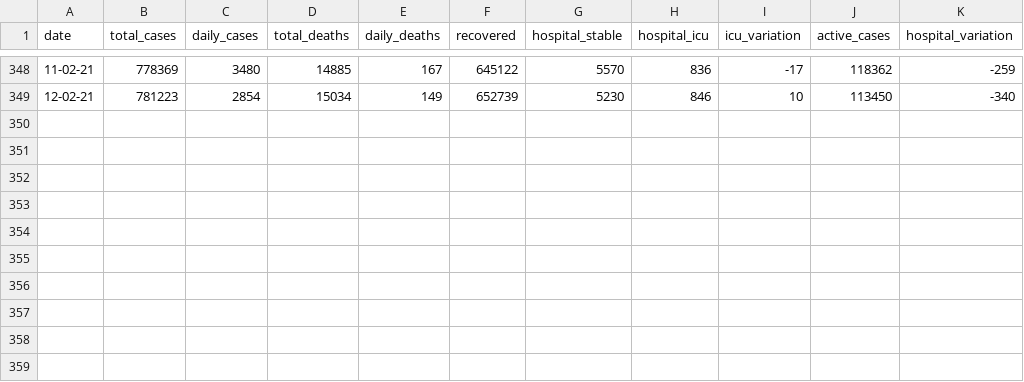
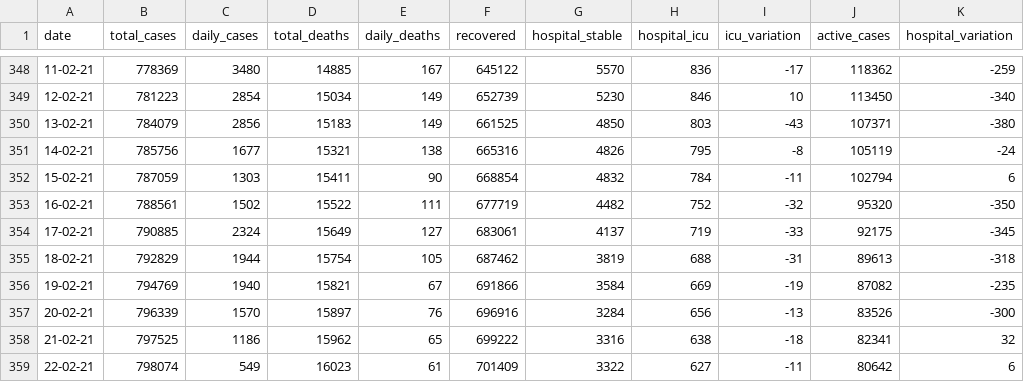
Before and after one commit to w3slley/covid19-portugal-wikipedia, a CSV file: portugal_data.csv, drawn as a sheet; only a part is shown, gaps mark what is left out; the diff names each change by its address in the sheet, - before the commit and + after, or states it on an @@ line.

Commit message:
Updated csv data (february 22) and combined commands (run tests, update csv, generate charts and open .txt file at the same file - get_data.py).

```diff
--- a/portugal_data.csv
+++ b/portugal_data.csv
+row 350: 13-02-21 | 784079 | 2856 | 15183 | 149 | 661525 | 4850 | 803 | -43 | 107371 | -380
+row 351: 14-02-21 | 785756 | 1677 | 15321 | 138 | 665316 | 4826 | 795 | -8 | 105119 | -24
+row 352: 15-02-21 | 787059 | 1303 | 15411 | 90 | 668854 | 4832 | 784 | -11 | 102794 | 6
+row 353: 16-02-21 | 788561 | 1502 | 15522 | 111 | 677719 | 4482 | 752 | -32 | 95320 | -350
+row 354: 17-02-21 | 790885 | 2324 | 15649 | 127 | 683061 | 4137 | 719 | -33 | 92175 | -345
+row 355: 18-02-21 | 792829 | 1944 | 15754 | 105 | 687462 | 3819 | 688 | -31 | 89613 | -318
+row 356: 19-02-21 | 794769 | 1940 | 15821 | 67 | 691866 | 3584 | 669 | -19 | 87082 | -235
+row 357: 20-02-21 | 796339 | 1570 | 15897 | 76 | 696916 | 3284 | 656 | -13 | 83526 | -300
+row 358: 21-02-21 | 797525 | 1186 | 15962 | 65 | 699222 | 3316 | 638 | -18 | 82341 | 32
+row 359: 22-02-21 | 798074 | 549 | 16023 | 61 | 701409 | 3322 | 627 | -11 | 80642 | 6
```
Also changed, not shown: 12 other files.
